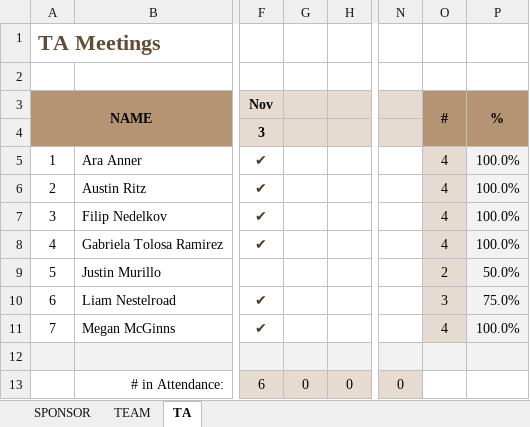
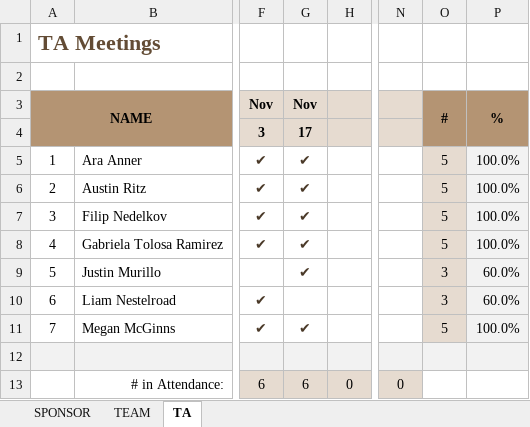
Before and after one commit to line4246/SeniorDesignProject, an Excel workbook: Admin/attendance-sheet.xlsx, sheet TA, drawn as a sheet; only a part is shown, gaps mark what is left out; values as stored, in another font and other column widths than the file's, no borders; the diff names each change by its address in the sheet, - before the commit and + after, or states it on an @@ line.

```diff
--- a/Admin/attendance-sheet.xlsx (sheet TA)
+++ b/Admin/attendance-sheet.xlsx (sheet TA)
-G3: (empty)
+G3: Nov
-G4: (empty)
+G4: 17
-G5:G9: (empty)
+G5:G9: ✔
-O5:O8: 4
+O5:O8: 5
-O9: 2
+O9: 3
-P9: 50.0%
+P9: 60.0%
-P10: 75.0%
+P10: 60.0%
-G11: (empty)
+G11: ✔
-O11: 4
+O11: 5
-G13: 0
+G13: 6
```
Also changed, not shown: sheet SPONSOR, sheet TEAM, 5 other files.
